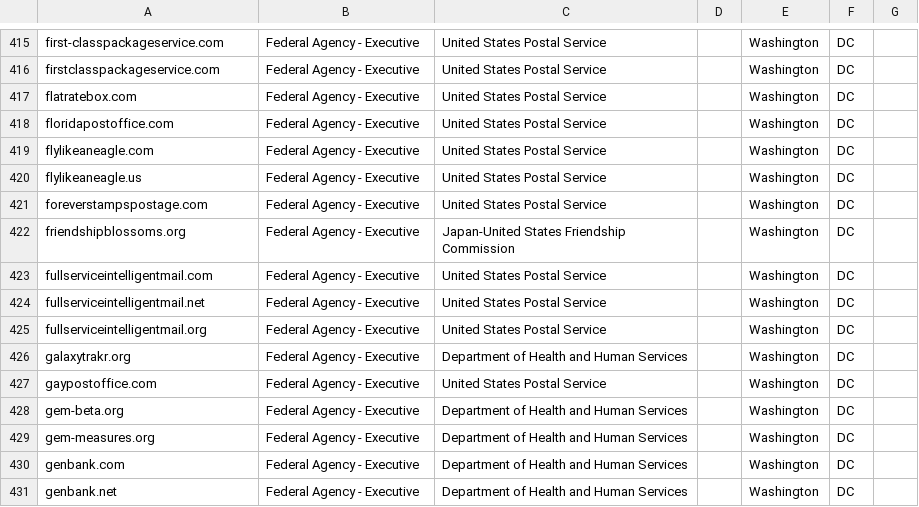
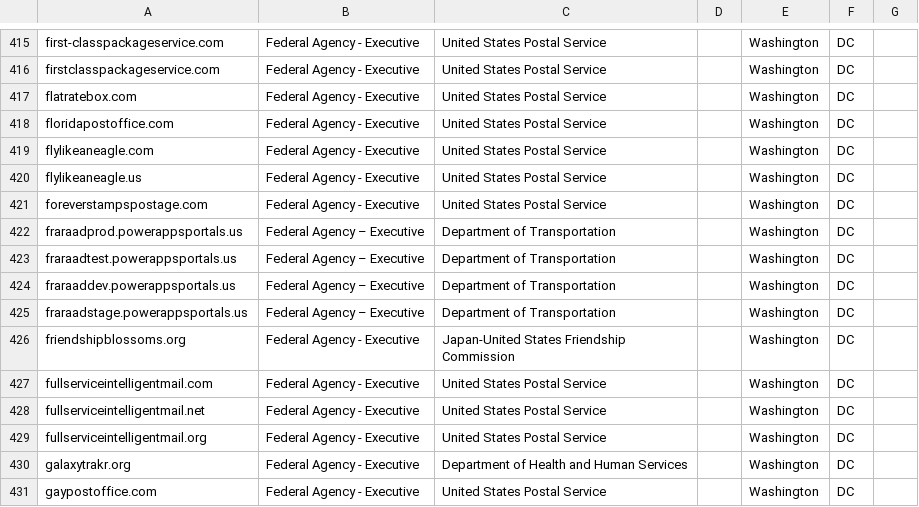
Before and after one commit to cfx47/scan-target-data, a CSV file: current-federal-non-dotgov.csv, drawn as a sheet; only a part is shown, gaps mark what is left out; the shorter side is filled out with more unchanged rows; the diff names each change by its address in the sheet, - before the commit and + after, or states it on an @@ line.

Commit message:
Add 4 DOT Domains
The Department of Transportation has requested to add four domains to their HTTPS and Trustymail reports.

```diff
--- a/current-federal-non-dotgov.csv
+++ b/current-federal-non-dotgov.csv
+row 422: fraraadprod.powerappsportals.us | Federal Agency – Executive | Department of Transportation |  | Washington | DC
+row 423: fraraadtest.powerappsportals.us | Federal Agency – Executive | Department of Transportation |  | Washington | DC
+row 424: fraraaddev.powerappsportals.us | Federal Agency – Executive | Department of Transportation |  | Washington | DC
+row 425: fraraadstage.powerappsportals.us | Federal Agency – Executive | Department of Transportation |  | Washington | DC
```
